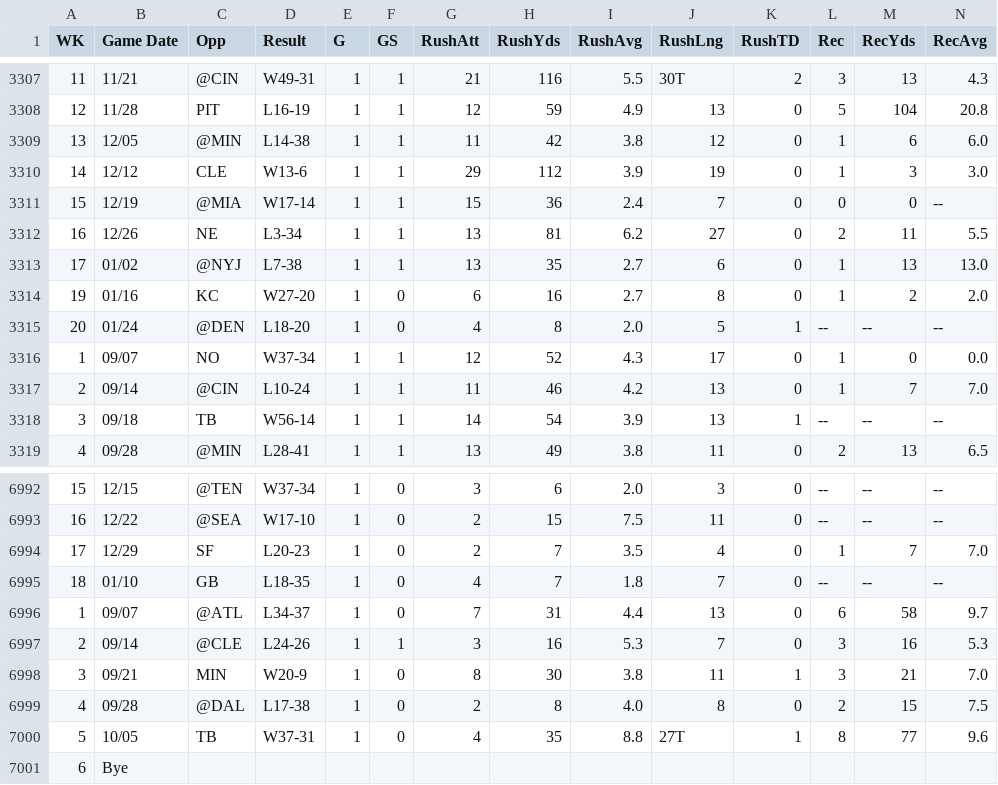
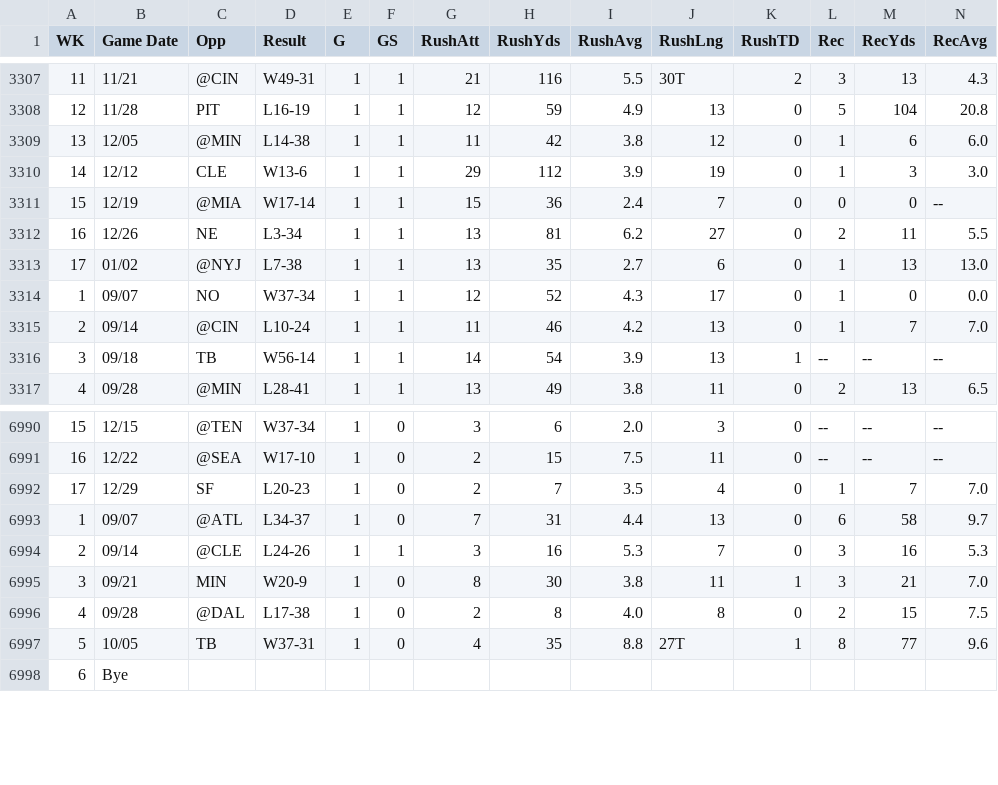
Before and after one commit to s4myers/FFDataAnalysis, a CSV file: CSV_data/RBStats.csv, drawn as a sheet; only a part is shown, gaps mark what is left out; rows hold the shown columns only; the diff names each change by its address in the sheet, - before the commit and + after, or states it on an @@ line.

```diff
--- a/CSV_data/RBStats.csv
+++ b/CSV_data/RBStats.csv
-row 3314: 19 | 01/16 | KC | W27-20 | 1 | 0 | 6 | 16 | 2.7 | 8 | 0 | 1 | 2 | 2.0
-row 3315: 20 | 01/24 | @DEN | L18-20 | 1 | 0 | 4 | 8 | 2.0 | 5 | 1 | -- | -- | --
-row 6995: 18 | 01/10 | GB | L18-35 | 1 | 0 | 4 | 7 | 1.8 | 7 | 0 | -- | -- | --
```
Also changed, not shown: CSV_data/WRStats.csv, 1 other file.
